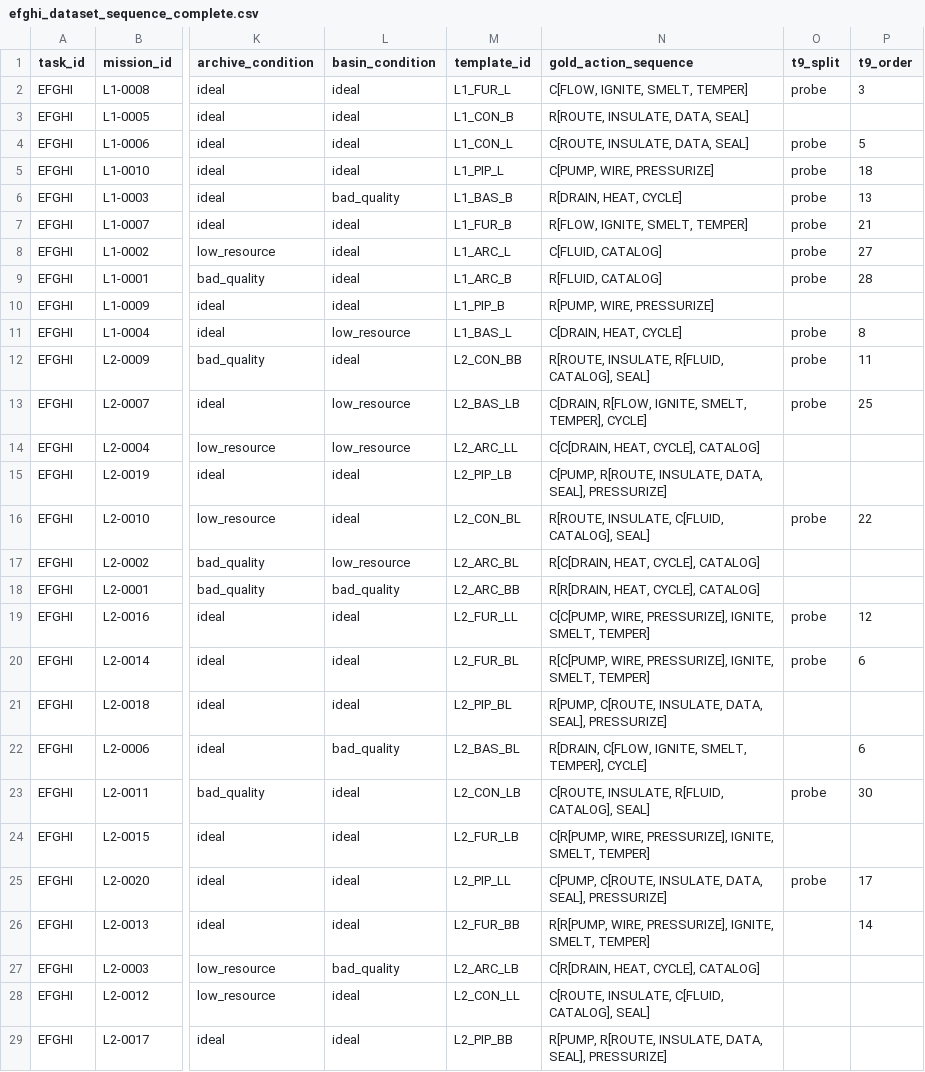
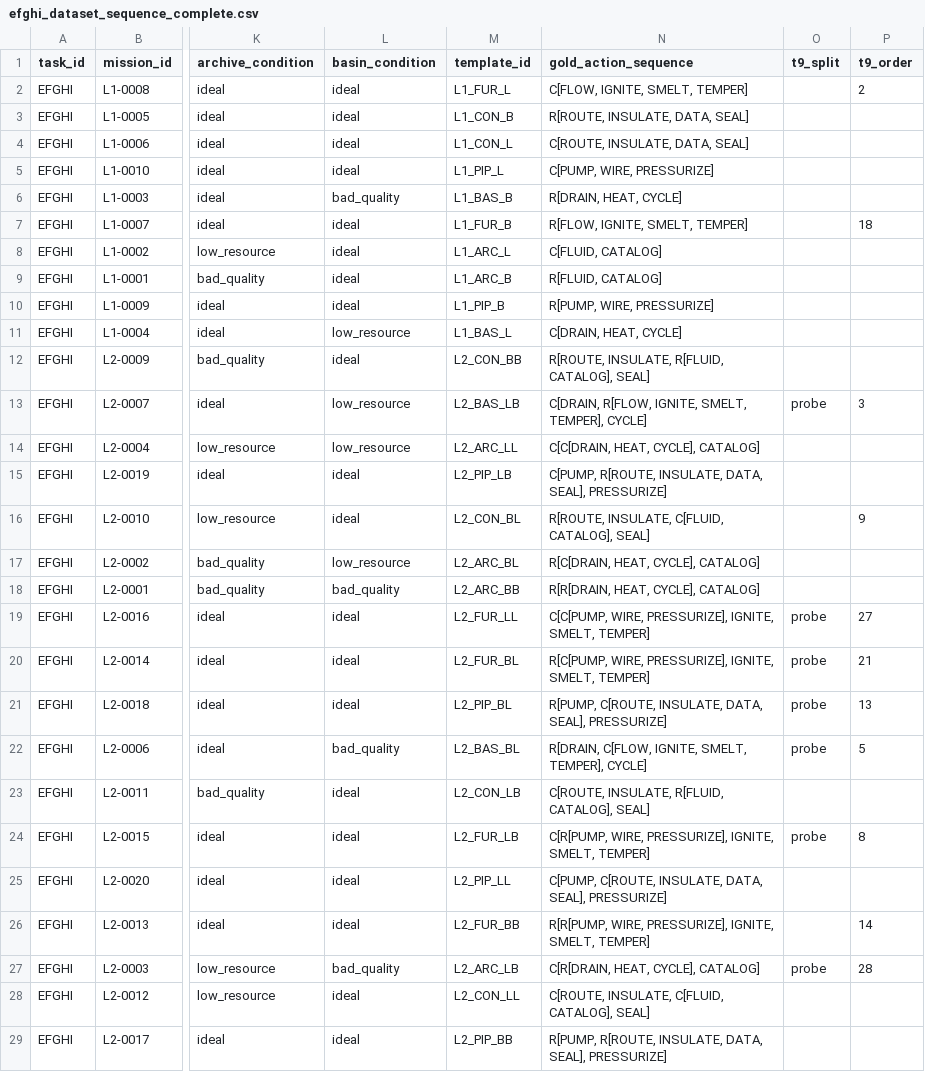
Before and after one commit to haesoo-park/gcsg-benchmark, a CSV file: common/data/efghi_dataset_sequence_complete.csv, drawn as a sheet; only a part is shown, gaps mark what is left out; the diff covers the shown part only; the diff names each change by its address in the sheet, - before the commit and + after, or states it on an @@ line.

```diff
--- a/common/data/efghi_dataset_sequence_complete.csv
+++ b/common/data/efghi_dataset_sequence_complete.csv
-O2 (t9_split): probe
+O2 (t9_split): (empty)
-P2 (t9_order): 3
+P2 (t9_order): 2
-O4:O9 (t9_split): probe
+O4:O9 (t9_split): (empty)
-P4 (t9_order): 5
+P4 (t9_order): (empty)
-P5 (t9_order): 18
+P5 (t9_order): (empty)
-P6 (t9_order): 13
+P6 (t9_order): (empty)
-P7 (t9_order): 21
+P7 (t9_order): 18
-P8 (t9_order): 27
+P8 (t9_order): (empty)
-P9 (t9_order): 28
+P9 (t9_order): (empty)
-O11:O12 (t9_split): probe
+O11:O12 (t9_split): (empty)
-P11 (t9_order): 8
+P11 (t9_order): (empty)
-P12 (t9_order): 11
+P12 (t9_order): (empty)
-P13 (t9_order): 25
+P13 (t9_order): 3
-O16 (t9_split): probe
+O16 (t9_split): (empty)
-P16 (t9_order): 22
+P16 (t9_order): 9
-P19 (t9_order): 12
+P19 (t9_order): 27
-P20 (t9_order): 6
+P20 (t9_order): 21
-O21:O22 (t9_split): (empty)
+O21:O22 (t9_split): probe
-P21 (t9_order): (empty)
+P21 (t9_order): 13
-P22 (t9_order): 6
+P22 (t9_order): 5
-O23 (t9_split): probe
+O23 (t9_split): (empty)
-P23 (t9_order): 30
+P23 (t9_order): (empty)
-O24 (t9_split): (empty)
+O24 (t9_split): probe
-P24 (t9_order): (empty)
+P24 (t9_order): 8
-O25 (t9_split): probe
+O25 (t9_split): (empty)
-P25 (t9_order): 17
+P25 (t9_order): (empty)
-O27 (t9_split): (empty)
+O27 (t9_split): probe
-P27 (t9_order): (empty)
+P27 (t9_order): 28
```
Also changed, not shown: 66 edited cells elsewhere in this file, common/data/dataset_state_complete.csv, 4 other files.
